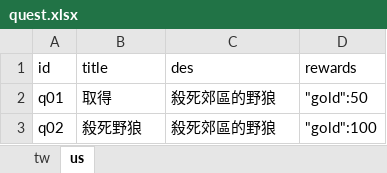
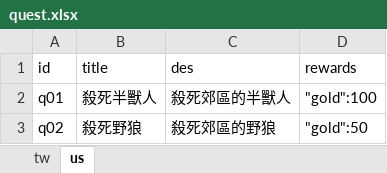
Before and after one commit to bwm0822/game_02, an Excel workbook: xls/quest.xlsx, sheet us, drawn as a sheet; values as stored, in another font and other column widths than the file's, no borders; the diff names each change by its address in the sheet, - before the commit and + after, or states it on an @@ line.

```diff
--- a/xls/quest.xlsx (sheet us)
+++ b/xls/quest.xlsx (sheet us)
-B2 (title): 取得
+B2 (title): 殺死半獸人
-C2 (des): 殺死郊區的野狼
+C2 (des): 殺死郊區的半獸人
-D2 (rewards): "gold":50
+D2 (rewards): "gold":100
-D3 (rewards): "gold":100
+D3 (rewards): "gold":50
```
Also changed, not shown: sheet tw, xls/dialog.xlsx, 13 other files.
